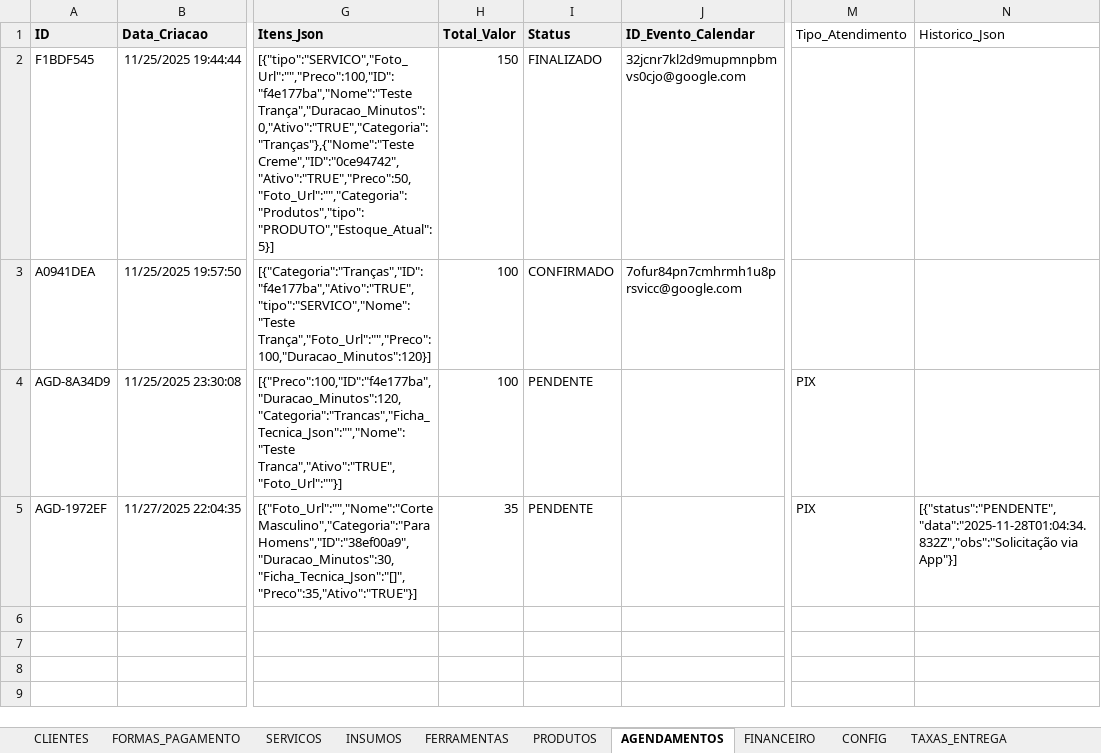
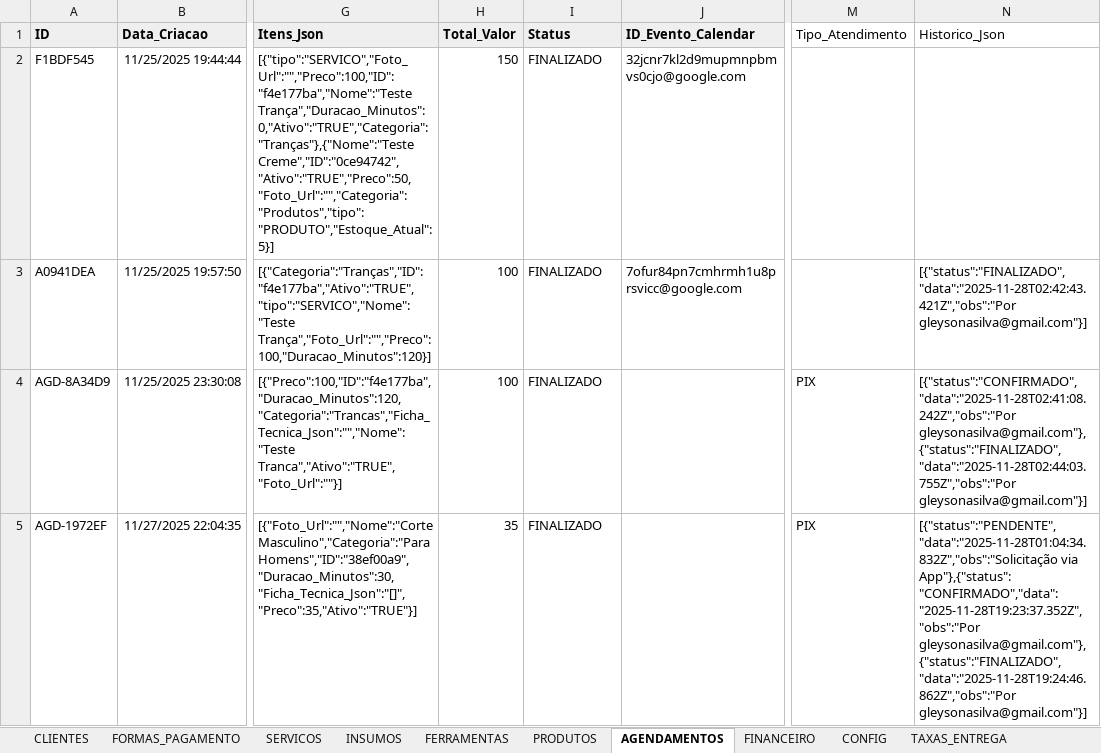
Before and after one commit to atnzpe/smart-manager-pro, an Excel workbook: docs/Sistema Híbrido de Agendamento e E-commerce.xlsx, sheet AGENDAMENTOS, drawn as a sheet; only a part is shown, gaps mark what is left out; values as stored, in another font and other column widths than the file's, no borders; charts and pictures not drawn; the diff covers the shown part only; the diff names each change by its address in the sheet, - before the commit and + after, or states it on an @@ line.

```diff
--- a/docs/Sistema Híbrido de Agendamento e E-commerce.xlsx (sheet AGENDAMENTOS)
+++ b/docs/Sistema Híbrido de Agendamento e E-commerce.xlsx (sheet AGENDAMENTOS)
-I3 (Status): CONFIRMADO
+I3 (Status): FINALIZADO
-N3 (Historico_Json): (empty)
+N3 (Historico_Json): [{"status":"FINALIZADO","data":"2025-11-28T02:42:43.421Z","obs":"Por gleysonasilva@gmail.com"}]
-I4:I5 (Status): PENDENTE
+I4:I5 (Status): FINALIZADO
-N4 (Historico_Json): (empty)
+N4 (Historico_Json): [{"status":"CONFIRMADO","data":"2025-11-28T02:41:08.242Z","obs":"Por gleysonasilva@gmail.com"},{"status":"FINALIZADO","data":"2025-11-28T02:44:03.755Z","obs":"Por gleysonasilva@gmail.com"}]
-N5 (Historico_Json): [{"status":"PENDENTE","data":"2025-11-28T01:04:34.832Z","obs":"Solicitação via App"}]
+N5 (Historico_Json): [{"status":"PENDENTE","data":"2025-11-28T01:04:34.832Z","obs":"Solicitação via App"},{"status":"CONFIRMADO","data":"2025-11-28T19:23:37.352Z","obs":"Por gleysonasilva@gmail.com"},{"status":"FINALIZADO","data":"2025-11-28T19:24:46.862Z","obs":"Por gleysonasilva@gmail.com"}]
```
Also changed, not shown: 8 added rows elsewhere in this sheet, sheet FINANCEIRO, sheet PEDIDOS, sheet INSUMOS, sheet PRODUTOS, sheet SERVICOS, sheet CONFIG, 3 other files.
